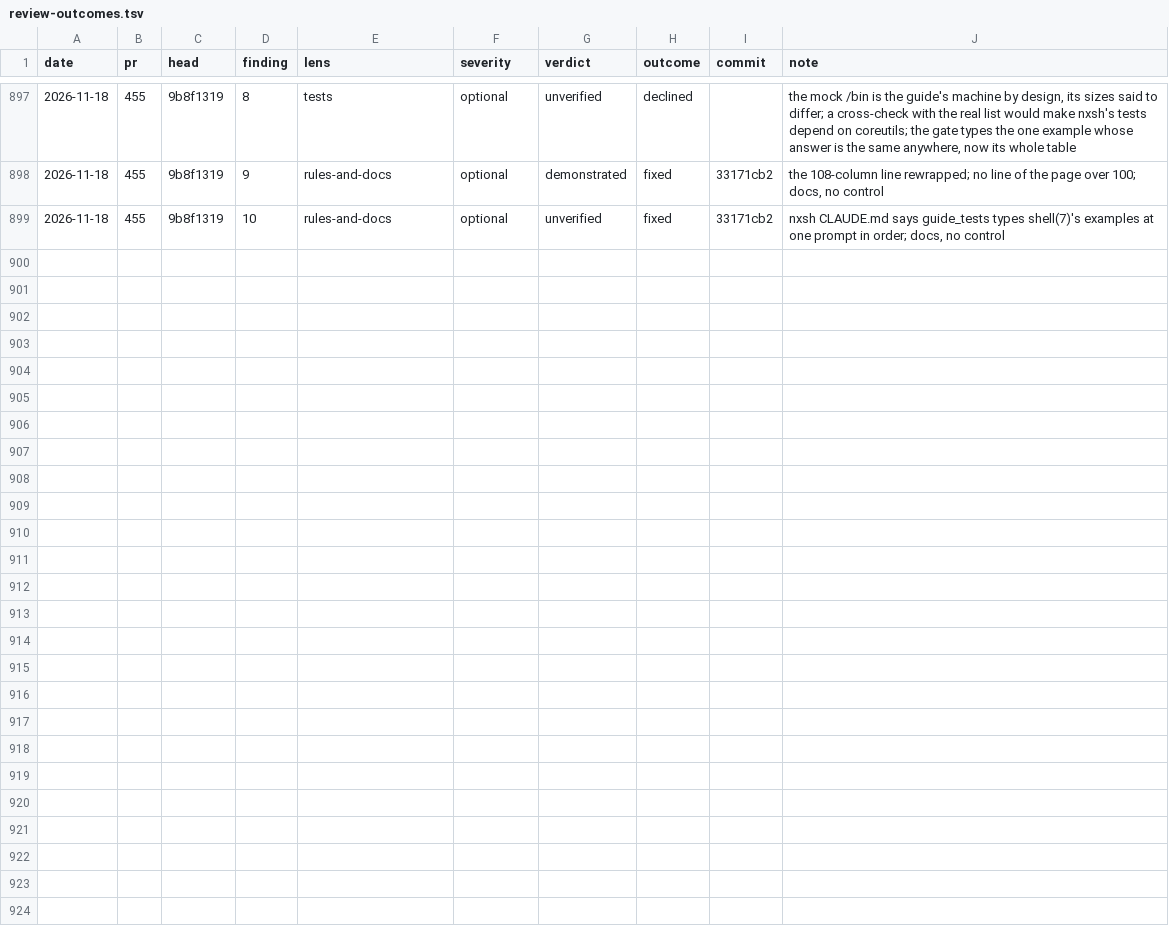
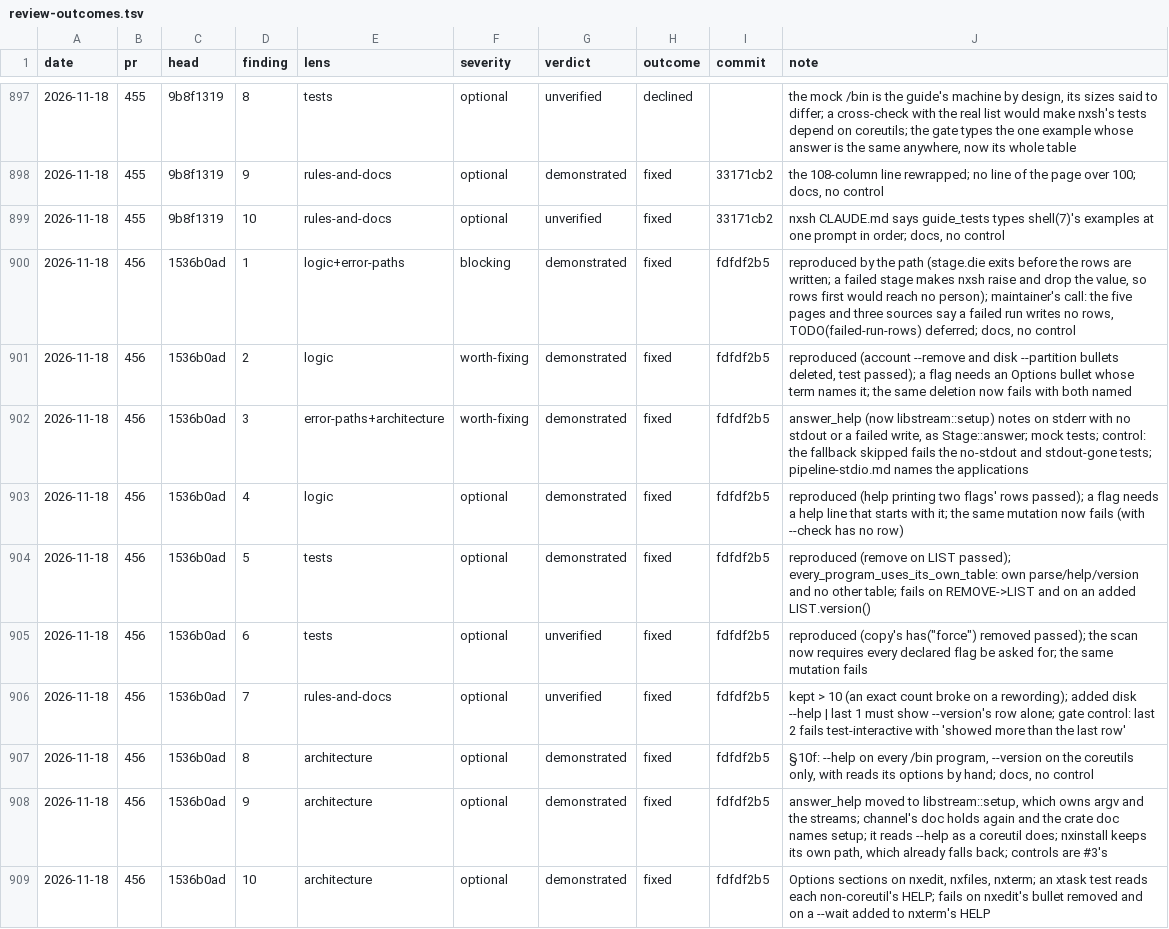
Before and after one commit to kelby0320/nitrox, a TSV file: .claude/review-outcomes.tsv, drawn as a sheet; only a part is shown, gaps mark what is left out; the diff names each change by its address in the sheet, - before the commit and + after, or states it on an @@ line.

```diff
--- a/.claude/review-outcomes.tsv
+++ b/.claude/review-outcomes.tsv
+row 900: 2026-11-18 | 456 | 1536b0ad | 1 | logic+error-paths | blocking | demonstrated | fixed | fdfdf2b5 | reproduced by the path (stage.die exits before the rows are written; a failed stage makes nxsh raise and drop the value, so rows first would reach no person); maintainer's call: the five pages and three sources say a failed run writes no rows, TODO(failed-run-rows) deferred; docs, no control
+row 901: 2026-11-18 | 456 | 1536b0ad | 2 | logic | worth-fixing | demonstrated | fixed | fdfdf2b5 | reproduced (account --remove and disk --partition bullets deleted, test passed); a flag needs an Options bullet whose term names it; the same deletion now fails with both named
+row 902: 2026-11-18 | 456 | 1536b0ad | 3 | error-paths+architecture | worth-fixing | demonstrated | fixed | fdfdf2b5 | answer_help (now libstream::setup) notes on stderr with no stdout or a failed write, as Stage::answer; mock tests; control: the fallback skipped fails the no-stdout and stdout-gone tests; pipeline-stdio.md names the applications
+row 903: 2026-11-18 | 456 | 1536b0ad | 4 | logic | optional | demonstrated | fixed | fdfdf2b5 | reproduced (help printing two flags' rows passed); a flag needs a help line that starts with it; the same mutation now fails (with --check has no row)
+row 904: 2026-11-18 | 456 | 1536b0ad | 5 | tests | optional | demonstrated | fixed | fdfdf2b5 | reproduced (remove on LIST passed); every_program_uses_its_own_table: own parse/help/version and no other table; fails on REMOVE->LIST and on an added LIST.version()
+row 905: 2026-11-18 | 456 | 1536b0ad | 6 | tests | optional | unverified | fixed | fdfdf2b5 | reproduced (copy's has("force") removed passed); the scan now requires every declared flag be asked for; the same mutation fails
+row 906: 2026-11-18 | 456 | 1536b0ad | 7 | rules-and-docs | optional | unverified | fixed | fdfdf2b5 | kept > 10 (an exact count broke on a rewording); added disk --help | last 1 must show --version's row alone; gate control: last 2 fails test-interactive with 'showed more than the last row'
+row 907: 2026-11-18 | 456 | 1536b0ad | 8 | architecture | optional | demonstrated | fixed | fdfdf2b5 | §10f: --help on every /bin program, --version on the coreutils only, with reads its options by hand; docs, no control
+row 908: 2026-11-18 | 456 | 1536b0ad | 9 | architecture | optional | demonstrated | fixed | fdfdf2b5 | answer_help moved to libstream::setup, which owns argv and the streams; channel's doc holds again and the crate doc names setup; it reads --help as a coreutil does; nxinstall keeps its own path, which already falls back; controls are #3's
+row 909: 2026-11-18 | 456 | 1536b0ad | 10 | architecture | optional | demonstrated | fixed | fdfdf2b5 | Options sections on nxedit, nxfiles, nxterm; an xtask test reads each non-coreutil's HELP; fails on nxedit's bullet removed and on a --wait added to nxterm's HELP
```
